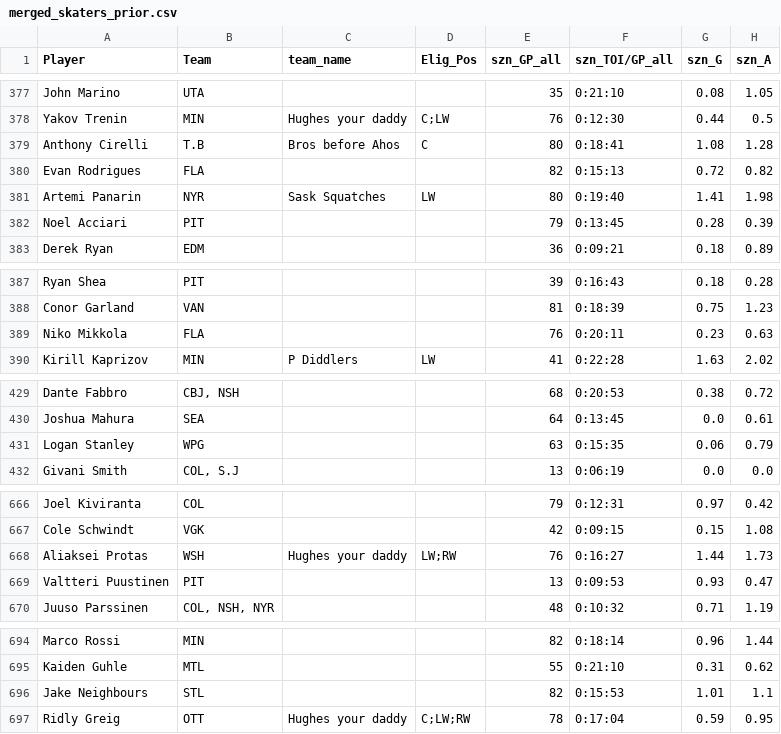
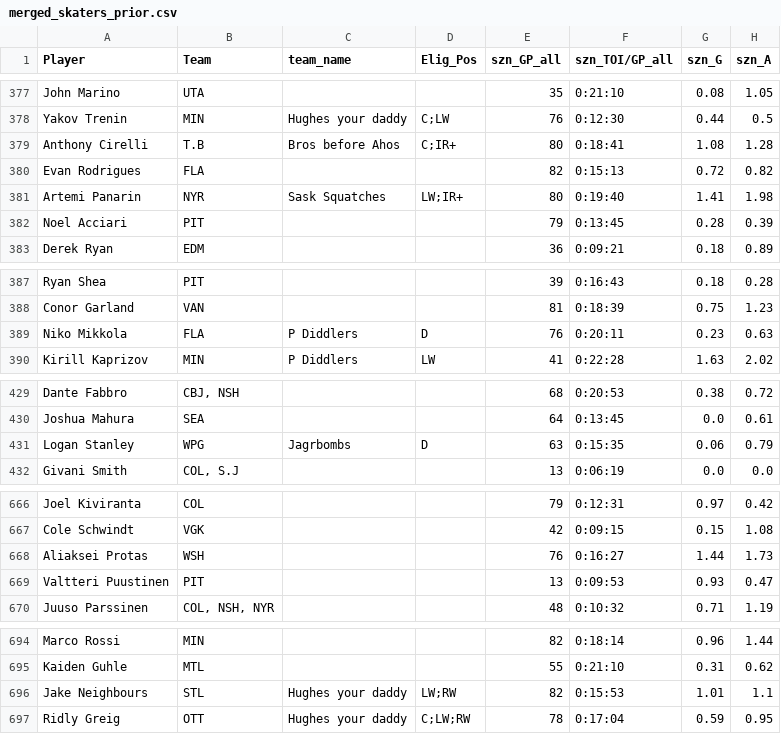
Before and after one commit to dsoluk/NSTstats, a CSV file: data/merged_skaters_prior.csv, drawn as a sheet; only a part is shown, gaps mark what is left out; the diff covers the shown part only; the diff names each change by its address in the sheet, - before the commit and + after, or states it on an @@ line.

```diff
--- a/data/merged_skaters_prior.csv
+++ b/data/merged_skaters_prior.csv
-D379 (Elig_Pos): C
+D379 (Elig_Pos): C;IR+
-D381 (Elig_Pos): LW
+D381 (Elig_Pos): LW;IR+
-C389 (team_name): (empty)
+C389 (team_name): P Diddlers
-D389 (Elig_Pos): (empty)
+D389 (Elig_Pos): D
-C431 (team_name): (empty)
+C431 (team_name): Jagrbombs
-D431 (Elig_Pos): (empty)
+D431 (Elig_Pos): D
-C668 (team_name): Hughes your daddy
+C668 (team_name): (empty)
-D668 (Elig_Pos): LW;RW
+D668 (Elig_Pos): (empty)
-C696 (team_name): (empty)
+C696 (team_name): Hughes your daddy
-D696 (Elig_Pos): (empty)
+D696 (Elig_Pos): LW;RW
```
Also changed, not shown: 16 edited cells elsewhere in this file, data/all_rosters.csv, data/goalies_scored.csv, 46 other files.
